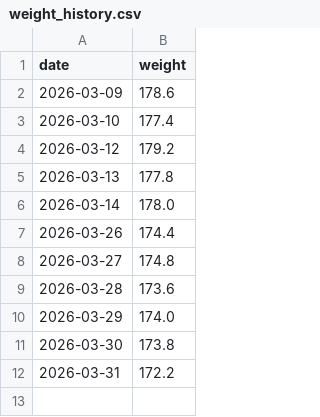
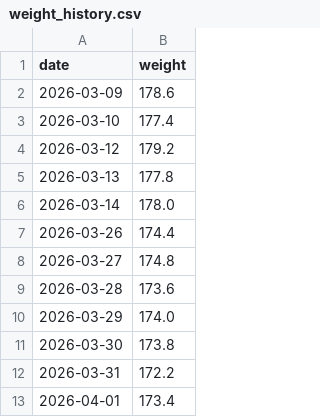
Before and after one commit to heyottomax/weight-trend, a CSV file: weight_history.csv, drawn as a sheet; the diff names each change by its address in the sheet, - before the commit and + after, or states it on an @@ line.

Commit message:
Expand weight trend site with health logs

```diff
--- a/weight_history.csv
+++ b/weight_history.csv
+row 13: 2026-04-01 | 173.4
```
Also changed, not shown: 1 other file.
